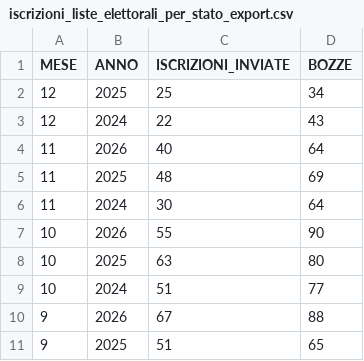
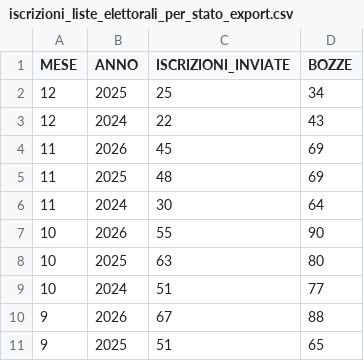
Before and after one commit to italia/anpr-opendata, a CSV file: data/iscrizioni_liste_elettorali_per_stato_export.csv, drawn as a sheet; only a part is shown.

Commit message:
Update data 20-11-2026 10:39:19.141

```diff
--- a/data/iscrizioni_liste_elettorali_per_stato_export.csv
+++ b/data/iscrizioni_liste_elettorali_per_stato_export.csv
@@ -3,3 +3,3 @@ MESE,ANNO,ISCRIZIONI_INVIATE,BOZZE
 12,2024,22,43
-11,2026,40,64
+11,2026,45,69
 11,2025,48,69
```
